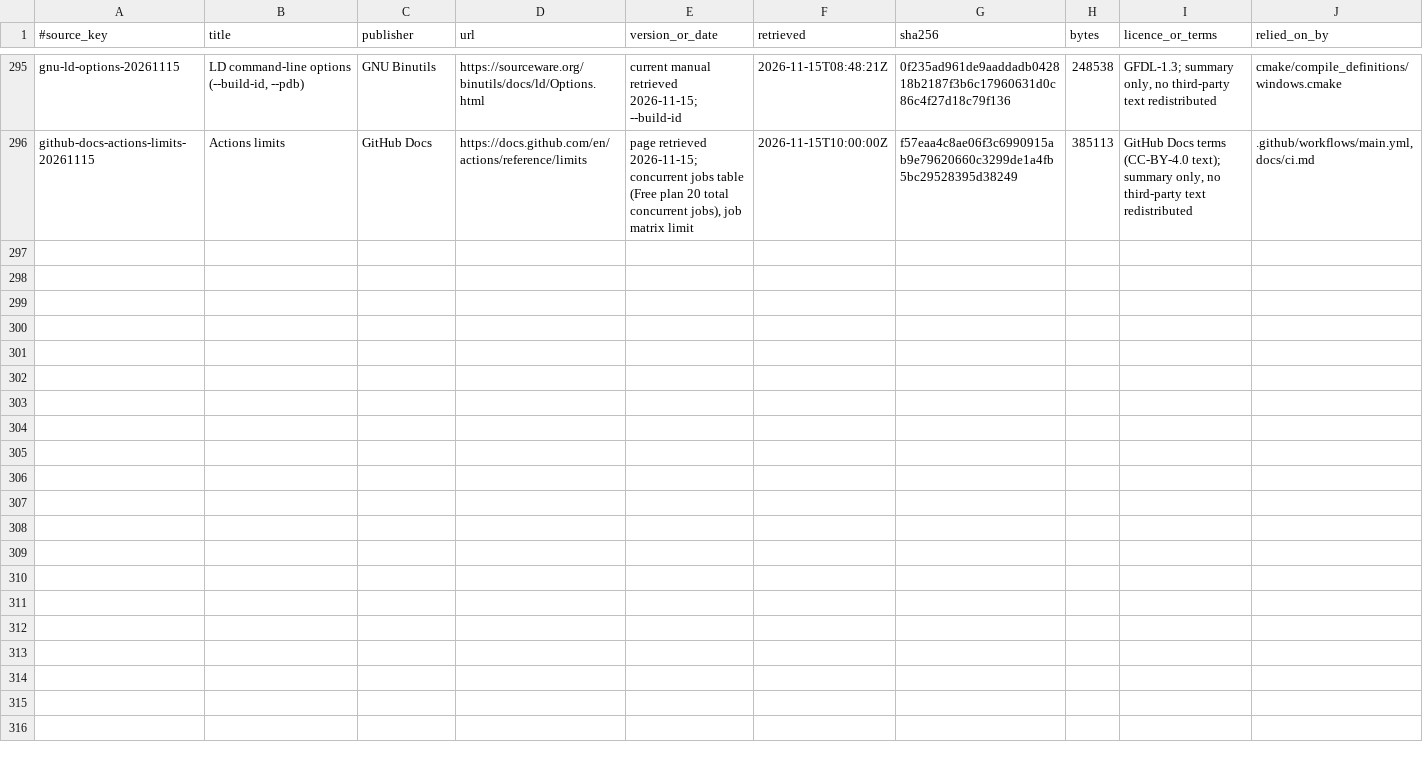
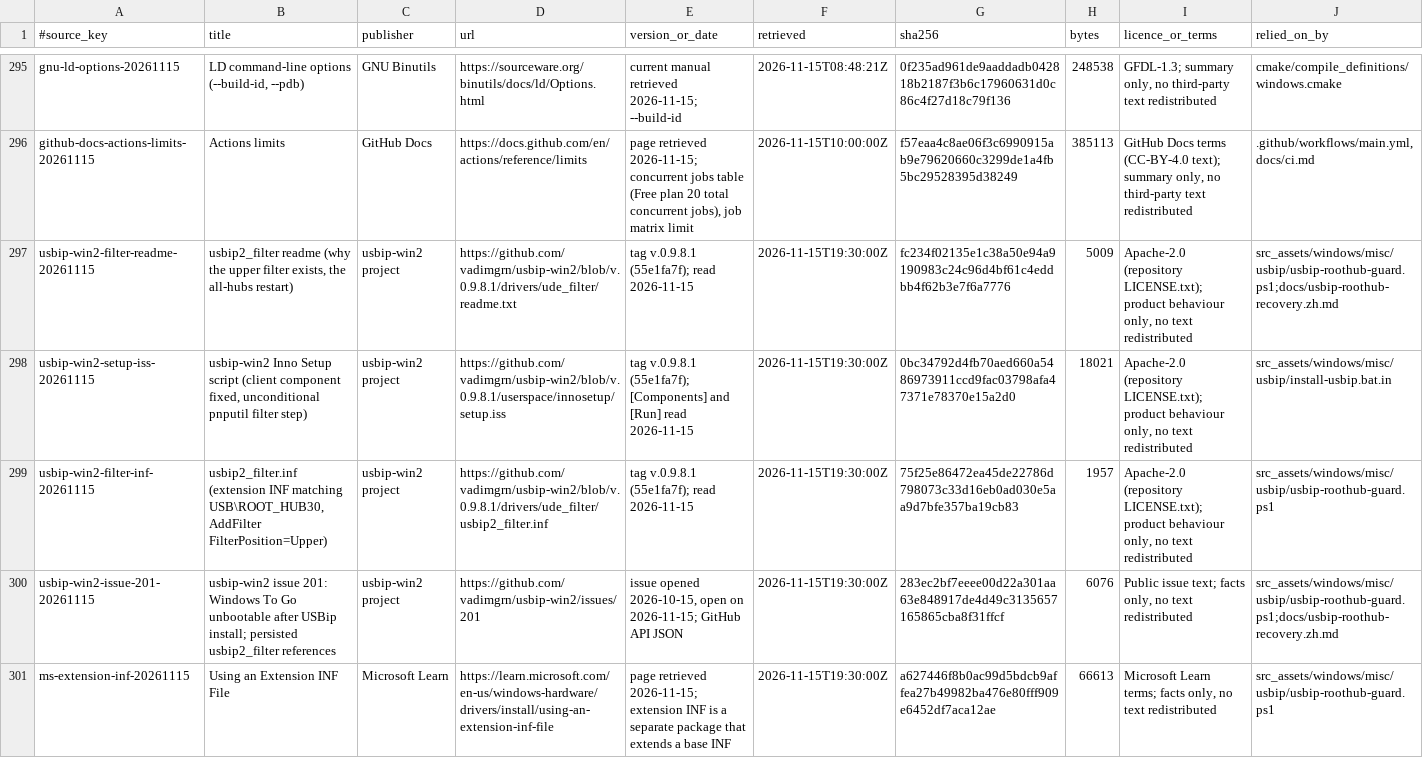
Before and after one commit to AlkaidLab/foundation-sunshine, a TSV file: docs/authority/source-index.tsv, drawn as a sheet; only a part is shown, gaps mark what is left out; the diff names each change by its address in the sheet, - before the commit and + after, or states it on an @@ line.

Commit message:
fix(installer): USB/IP 安装后检查 USB 根集线器，异常时自动回滚 (#1272)
usbip-win2 的 usbip2_filter 是它虚拟控制器驱动的配套筛选驱动，扩展 INF 匹配所有 USB\ROOT_HUB30，
安装和卸载都会重启全部根集线器。出现过安装后所有实体根集线器进入代码 19、USB 键鼠全部失灵的情况。
usbip-win2 的 Inno 安装包里 client 组件是 fixed、装筛选驱动的 pnputil 步骤没有条件，没法只装控制器驱动，
所以在外面加检查。

- usbip-roothub-guard.ps1：安装前拒绝 Windows 运行在 USB 磁盘上（usbip-win2 #201），记录实体根集线器和驱动包；
  安装后等根集线器稳定，若有集线器出现新的问题代码（代码 14 要求重启不算），删除 usbip2_filter 驱动包、
  清掉根集线器注册表里残留的筛选驱动名（Filters\*Upper 与 Properties 里的持久化值）、重启出问题的集线器，
  再用 usbip-win2 自己的卸载程序移除其余部分。退出码 102 已回滚、103 回滚后仍未恢复、104 拒绝、105 检查无法运行。
- install-usbip.bat：安装前后调用守卫，把守卫结果作为步骤结果；守卫缺失或无法运行时不安装。
- 安装器：USB/IP 改为默认不勾选；步骤结果 102 到 105 时不再登记 ALKAIDUSB 根设备；完成页中英文提示（103 用警告图标）。
- 守卫总是随 assets 安装，Panel 运行期安装也能调用。
- 恢复文档 docs/usbip-roothub-recovery.zh.md；冒烟测试进 CI；source-index 登记 5 条一手资料。

```diff
--- a/docs/authority/source-index.tsv
+++ b/docs/authority/source-index.tsv
+row 297: usbip-win2-filter-readme-20261115 | usbip2_filter readme (why the upper filter exists, the all-hubs restart) | usbip-win2 project | https://github.com/vadimgrn/usbip-win2/blob/v.0.9.8.1/drivers/ude_filter/readme.txt | tag v.0.9.8.1 (55e1fa7f); read 2026-11-15 | 2026-11-15T19:30:00Z | fc234f02135e1c38a50e94a9190983c24c96d4bf61c4eddbb4f62b3e7f6a7776 | 5009 | Apache-2.0 (repository LICENSE.txt); product behaviour only, no text redistributed | src_assets/windows/misc/usbip/usbip-roothub-guard.ps1;docs/usbip-roothub-recovery.zh.md
+row 298: usbip-win2-setup-iss-20261115 | usbip-win2 Inno Setup script (client component fixed, unconditional pnputil filter step) | usbip-win2 project | https://github.com/vadimgrn/usbip-win2/blob/v.0.9.8.1/userspace/innosetup/setup.iss | tag v.0.9.8.1 (55e1fa7f); [Components] and [Run] read 2026-11-15 | 2026-11-15T19:30:00Z | 0bc34792d4fb70aed660a5486973911ccd9fac03798afa47371e78370e15a2d0 | 18021 | Apache-2.0 (repository LICENSE.txt); product behaviour only, no text redistributed | src_assets/windows/misc/usbip/install-usbip.bat.in
+row 299: usbip-win2-filter-inf-20261115 | usbip2_filter.inf (extension INF matching USB\ROOT_HUB30, AddFilter FilterPosition=Upper) | usbip-win2 project | https://github.com/vadimgrn/usbip-win2/blob/v.0.9.8.1/drivers/ude_filter/usbip2_filter.inf | tag v.0.9.8.1 (55e1fa7f); read 2026-11-15 | 2026-11-15T19:30:00Z | 75f25e86472ea45de22786d798073c33d16eb0ad030e5aa9d7bfe357ba19cb83 | 1957 | Apache-2.0 (repository LICENSE.txt); product behaviour only, no text redistributed | src_assets/windows/misc/usbip/usbip-roothub-guard.ps1
+row 300: usbip-win2-issue-201-20261115 | usbip-win2 issue 201: Windows To Go unbootable after USBip install; persisted usbip2_filter references | usbip-win2 project | https://github.com/vadimgrn/usbip-win2/issues/201 | issue opened 2026-10-15, open on 2026-11-15; GitHub API JSON | 2026-11-15T19:30:00Z | 283ec2bf7eeee00d22a301aa63e848917de4d49c3135657165865cba8f31ffcf | 6076 | Public issue text; facts only, no text redistributed | src_assets/windows/misc/usbip/usbip-roothub-guard.ps1;docs/usbip-roothub-recovery.zh.md
+row 301: ms-extension-inf-20261115 | Using an Extension INF File | Microsoft Learn | https://learn.microsoft.com/en-us/windows-hardware/drivers/install/using-an-extension-inf-file | page retrieved 2026-11-15; extension INF is a separate package that extends a base INF | 2026-11-15T19:30:00Z | a627446f8b0ac99d5bdcb9affea27b49982ba476e80fff909e6452df7aca12ae | 66613 | Microsoft Learn terms; facts only, no text redistributed | src_assets/windows/misc/usbip/usbip-roothub-guard.ps1
```
Also changed, not shown: 12 other files.
